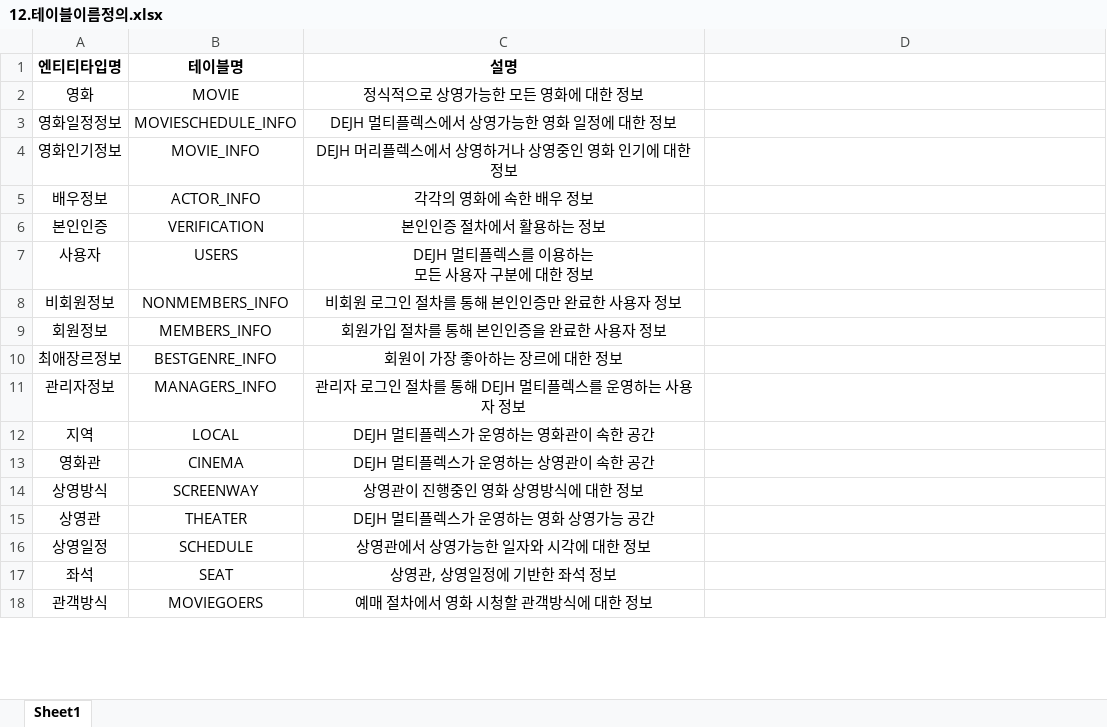
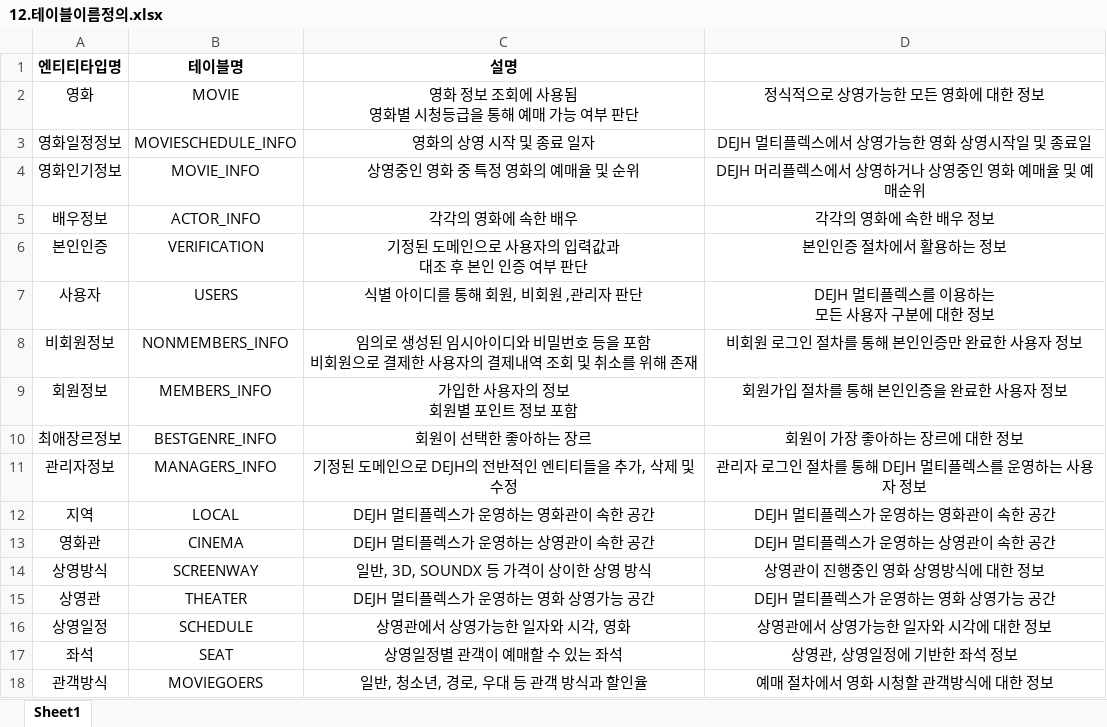
Before and after one commit to Cinema-System/My-Cinema, an Excel workbook: 최종발표/12.테이블이름정의.xlsx, sheet Sheet1, drawn as a sheet; only a part is shown; values as stored, in another font and other column widths than the file's, no borders; ↵ is a line break in a cell; the diff covers the shown part only; the diff names each change by its address in the sheet, - before the commit and + after, or states it on an @@ line.

```diff
--- a/최종발표/12.테이블이름정의.xlsx (sheet Sheet1)
+++ b/최종발표/12.테이블이름정의.xlsx (sheet Sheet1)
-C2 (설명): 정식적으로 상영가능한 모든 영화에 대한 정보
+C2 (설명): 영화 정보 조회에 사용됨 ↵ 영화별 시청등급을 통해 예매 가능 여부 판단
-D2: (empty)
+D2: 정식적으로 상영가능한 모든 영화에 대한 정보
-C3 (설명): DEJH 멀티플렉스에서 상영가능한 영화 일정에 대한 정보
+C3 (설명): 영화의 상영 시작 및 종료 일자
-D3: (empty)
+D3: DEJH 멀티플렉스에서 상영가능한 영화 상영시작일 및 종료일
-C4 (설명): DEJH 머리플렉스에서 상영하거나 상영중인 영화 인기에 대한 정보
+C4 (설명): 상영중인 영화 중 특정 영화의 예매율 및 순위
-D4: (empty)
+D4: DEJH 머리플렉스에서 상영하거나 상영중인 영화 예매율 및 예매순위
-C5 (설명): 각각의 영화에 속한 배우 정보
+C5 (설명): 각각의 영화에 속한 배우
-D5: (empty)
+D5: 각각의 영화에 속한 배우 정보
-C6 (설명): 본인인증 절차에서 활용하는 정보
+C6 (설명): 기정된 도메인으로 사용자의 입력값과 ↵ 대조 후 본인 인증 여부 판단
-D6: (empty)
+D6: 본인인증 절차에서 활용하는 정보
-C7 (설명): DEJH 멀티플렉스를 이용하는 ↵ 모든 사용자 구분에 대한 정보
+C7 (설명): 식별 아이디를 통해 회원, 비회원 ,관리자 판단
-D7: (empty)
+D7: DEJH 멀티플렉스를 이용하는 ↵ 모든 사용자 구분에 대한 정보
-C8 (설명): 비회원 로그인 절차를 통해 본인인증만 완료한 사용자 정보
+C8 (설명): 임의로 생성된 임시아이디와 비밀번호 등을 포함 ↵ 비회원으로 결제한 사용자의 결제내역 조회 및 취소를 위해 존재
-D8: (empty)
+D8: 비회원 로그인 절차를 통해 본인인증만 완료한 사용자 정보
-C9 (설명): 회원가입 절차를 통해 본인인증을 완료한 사용자 정보
+C9 (설명): 가입한 사용자의 정보 ↵ 회원별 포인트 정보 포함
-D9: (empty)
+D9: 회원가입 절차를 통해 본인인증을 완료한 사용자 정보
-C10 (설명): 회원이 가장 좋아하는 장르에 대한 정보
+C10 (설명): 회원이 선택한 좋아하는 장르
-D10: (empty)
+D10: 회원이 가장 좋아하는 장르에 대한 정보
-C11 (설명): 관리자 로그인 절차를 통해 DEJH 멀티플렉스를 운영하는 사용자 정보
+C11 (설명): 기정된 도메인으로 DEJH의 전반적인 엔티티들을 추가, 삭제 및 수정
-D11: (empty)
+D11: 관리자 로그인 절차를 통해 DEJH 멀티플렉스를 운영하는 사용자 정보
-D12: (empty)
+D12: DEJH 멀티플렉스가 운영하는 영화관이 속한 공간
-D13: (empty)
+D13: DEJH 멀티플렉스가 운영하는 상영관이 속한 공간
-C14 (설명): 상영관이 진행중인 영화 상영방식에 대한 정보
+C14 (설명): 일반, 3D, SOUNDX 등 가격이 상이한 상영 방식
-D14: (empty)
+D14: 상영관이 진행중인 영화 상영방식에 대한 정보
-D15: (empty)
+D15: DEJH 멀티플렉스가 운영하는 영화 상영가능 공간
-C16 (설명): 상영관에서 상영가능한 일자와 시각에 대한 정보
+C16 (설명): 상영관에서 상영가능한 일자와 시각, 영화
-D16: (empty)
+D16: 상영관에서 상영가능한 일자와 시각에 대한 정보
-C17 (설명): 상영관, 상영일정에 기반한 좌석 정보
+C17 (설명): 상영일정별 관객이 예매할 수 있는 좌석
-D17: (empty)
+D17: 상영관, 상영일정에 기반한 좌석 정보
-C18 (설명): 예매 절차에서 영화 시청할 관객방식에 대한 정보
+C18 (설명): 일반, 청소년, 경로, 우대 등 관객 방식과 할인율
-D18: (empty)
+D18: 예매 절차에서 영화 시청할 관객방식에 대한 정보
```
Also changed, not shown: 20 edited cells elsewhere in this sheet, 최종발표/11.용어사전정의.xlsx.
